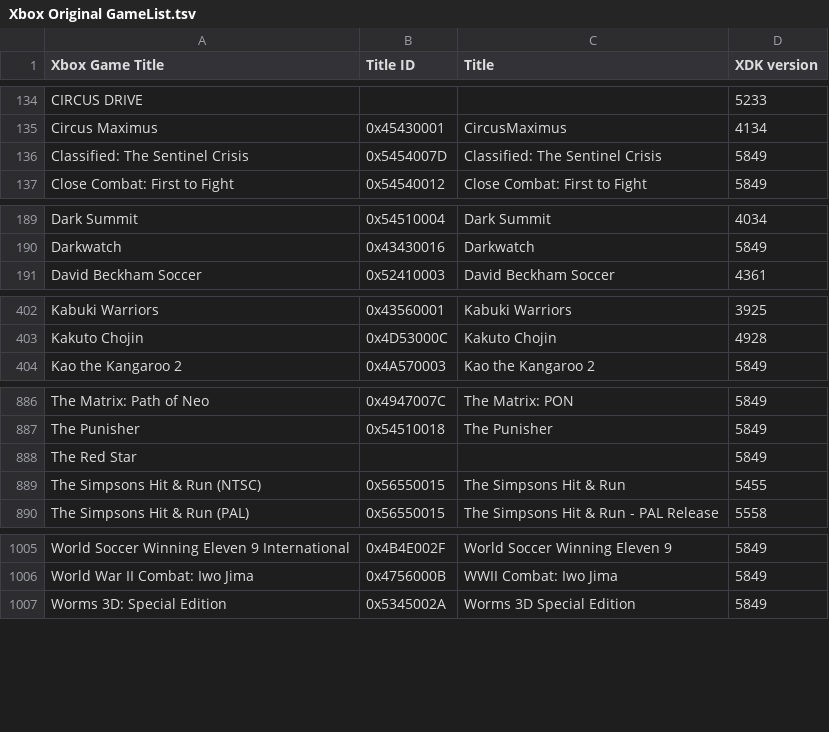
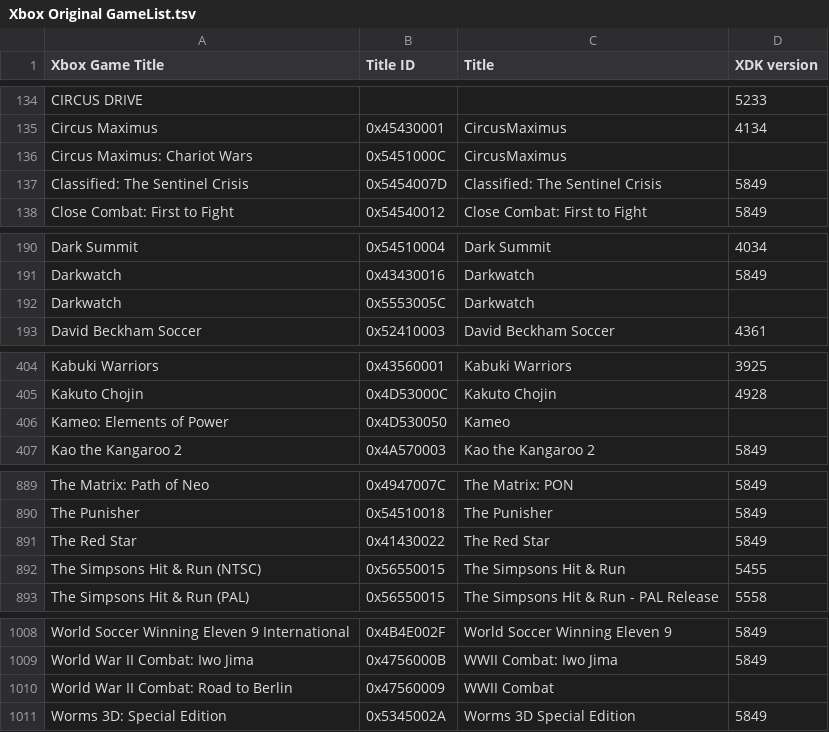
Before and after one commit to jeltaqq/Xbox-Original-GameList, a TSV file: Xbox Original GameList.tsv, drawn as a sheet; only a part is shown, gaps mark what is left out.

Commit message:
Add IDs
Comes from https://github.com/jeltaqq/Xbox-Original-GameList/issues/1

```diff
--- a/Xbox Original GameList.tsv
+++ b/Xbox Original GameList.tsv
@@ -135,2 +135,3 @@ CIRCUS DRIVE			5233
 Circus Maximus	0x45430001	CircusMaximus	4134
+Circus Maximus: Chariot Wars	0x5451000C	CircusMaximus	
 Classified: The Sentinel Crisis	0x5454007D	Classified: The Sentinel Crisis	5849
@@ -190,2 +191,3 @@ Dark Summit	0x54510004	Dark Summit	4034
 Darkwatch	0x43430016	Darkwatch	5849
+Darkwatch	0x5553005C	Darkwatch	
 David Beckham Soccer	0x52410003	David Beckham Soccer	4361
@@ -403,2 +405,3 @@ Kabuki Warriors	0x43560001	Kabuki Warriors	3925
 Kakuto Chojin	0x4D53000C	Kakuto Chojin	4928
+Kameo: Elements of Power	0x4D530050	Kameo	
 Kao the Kangaroo 2	0x4A570003	Kao the Kangaroo 2	5849
@@ -887,3 +890,3 @@ The Matrix: Path of Neo	0x4947007C	The Matrix: PON	5849
 The Punisher	0x54510018	The Punisher	5849
-The Red Star			5849
+The Red Star	0x41430022	The Red Star	5849
 The Simpsons Hit & Run (NTSC)	0x56550015	The Simpsons Hit & Run	5455
@@ -1006,2 +1009,3 @@ World Soccer Winning Eleven 9 International	0x4B4E002F	World Soccer Winning Elev
 World War II Combat: Iwo Jima	0x4756000B	WWII Combat: Iwo Jima	5849
+World War II Combat: Road to Berlin	0x47560009	WWII Combat	
 Worms 3D: Special Edition	0x5345002A	Worms 3D Special Edition	5849
```
